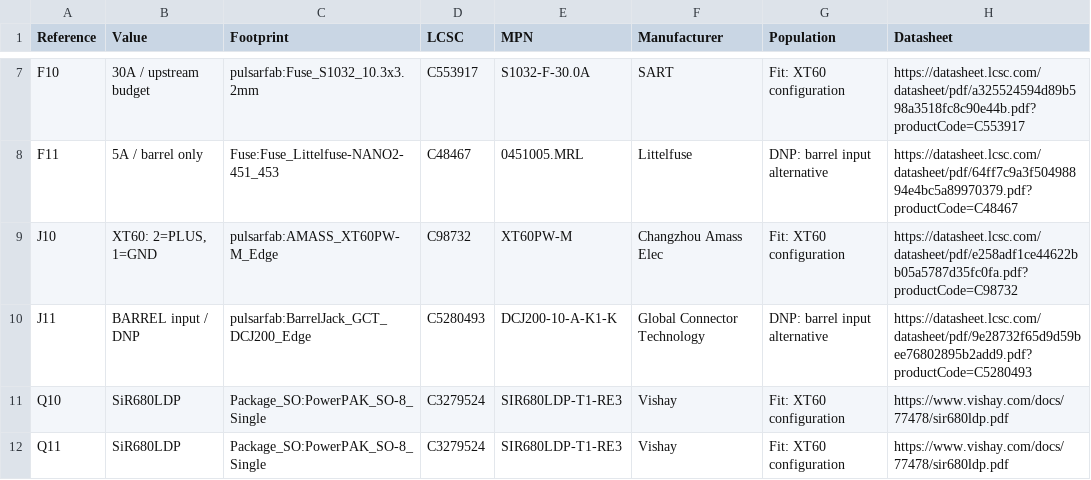
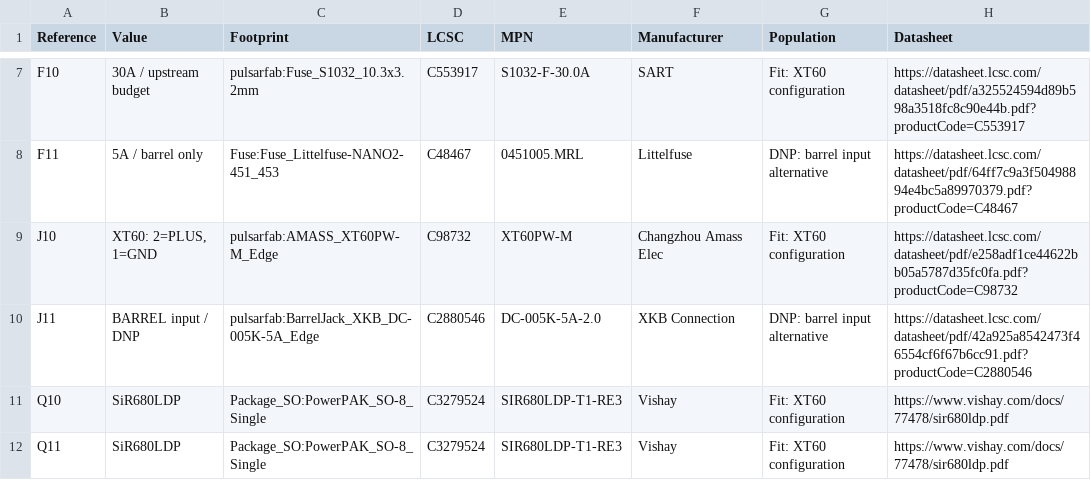
Before and after one commit to pulsarfab/pulsarfab, a CSV file: hardware/pulsardewhub/parts-review.csv, drawn as a sheet; only a part is shown, gaps mark what is left out; the diff covers the shown part only.

Commit message:
Use owned XKB barrel sockets and evaluate LMR51610 commonality

```diff
--- a/hardware/pulsardewhub/parts-review.csv
+++ b/hardware/pulsardewhub/parts-review.csv
@@ -9,3 +9,3 @@ F11,5A / barrel only,Fuse:Fuse_Littelfuse-NANO2-451_453,C48467,0451005.MRL,Litte
 J10,"XT60: 2=PLUS, 1=GND",pulsarfab:AMASS_XT60PW-M_Edge,C98732,XT60PW-M,Changzhou Amass Elec,Fit: XT60 configuration,https://datasheet.lcsc.com/datasheet/pdf/e258adf1ce44622bb05a5787d35fc0fa.pdf?productCode=C98732
-J11,BARREL input / DNP,pulsarfab:BarrelJack_GCT_DCJ200_Edge,C5280493,DCJ200-10-A-K1-K,Global Connector Technology,DNP: barrel input alternative,https://datasheet.lcsc.com/datasheet/pdf/9e28732f65d9d59bee76802895b2add9.pdf?productCode=C5280493
+J11,BARREL input / DNP,pulsarfab:BarrelJack_XKB_DC-005K-5A_Edge,C2880546,DC-005K-5A-2.0,XKB Connection,DNP: barrel input alternative,https://datasheet.lcsc.com/datasheet/pdf/42a925a8542473f46554cf6f67b6cc91.pdf?productCode=C2880546
 Q10,SiR680LDP,Package_SO:PowerPAK_SO-8_Single,C3279524,SIR680LDP-T1-RE3,Vishay,Fit: XT60 configuration,https://www.vishay.com/docs/77478/sir680ldp.pdf
```
Also changed, not shown: 20 edited cells elsewhere in this file, hardware/pulsardew/jlcpcb_bom.csv, hardware/pulsardewhub/jlcpcb_bom.csv, 26 other files.
